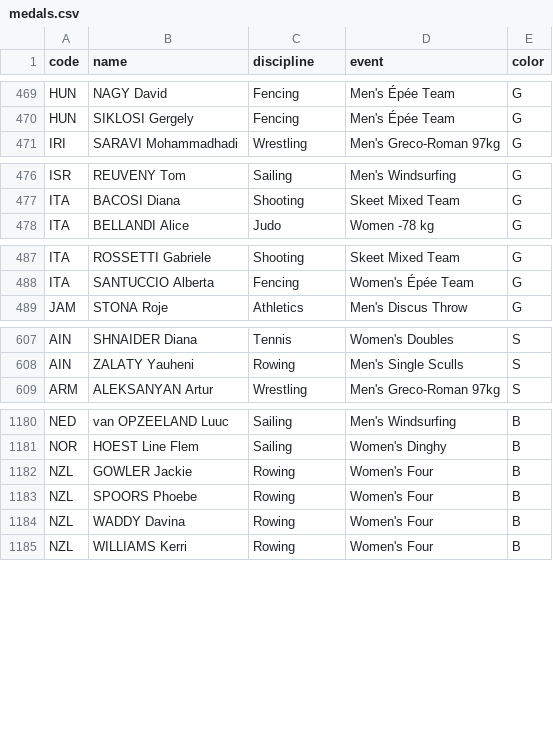
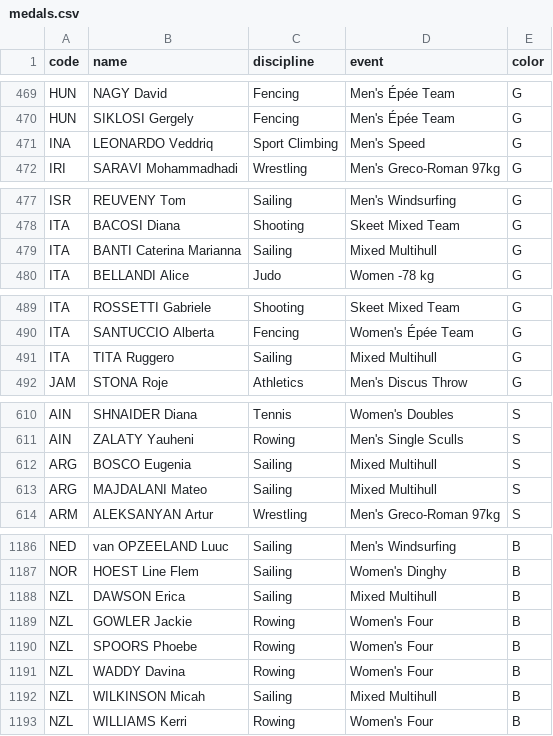
Before and after one commit to taniki/paris2024-data, a CSV file: datasets/medals.csv, drawn as a sheet; only a part is shown, gaps mark what is left out; the diff covers the shown part only.

```diff
--- a/datasets/medals.csv
+++ b/datasets/medals.csv
@@ -470,2 +470,3 @@ HUN,NAGY David,Fencing,Men's Épée Team,G
 HUN,SIKLOSI Gergely,Fencing,Men's Épée Team,G
+INA,LEONARDO Veddriq,Sport Climbing,Men's Speed,G
 IRI,SARAVI Mohammadhadi,Wrestling,Men's Greco-Roman 97kg,G
@@ -477,2 +478,3 @@ ISR,REUVENY Tom,Sailing,Men's Windsurfing,G
 ITA,BACOSI Diana,Shooting,Skeet Mixed Team,G
+ITA,BANTI Caterina Marianna,Sailing,Mixed Multihull,G
 ITA,BELLANDI Alice,Judo,Women -78 kg,G
@@ -488,2 +490,3 @@ ITA,ROSSETTI Gabriele,Shooting,Skeet Mixed Team,G
 ITA,SANTUCCIO Alberta,Fencing,Women's Épée Team,G
+ITA,TITA Ruggero,Sailing,Mixed Multihull,G
 JAM,STONA Roje,Athletics,Men's Discus Throw,G
@@ -608,2 +611,4 @@ AIN,SHNAIDER Diana,Tennis,Women's Doubles,S
 AIN,ZALATY Yauheni,Rowing,Men's Single Sculls,S
+ARG,BOSCO Eugenia,Sailing,Mixed Multihull,S
+ARG,MAJDALANI Mateo,Sailing,Mixed Multihull,S
 ARM,ALEKSANYAN Artur,Wrestling,Men's Greco-Roman 97kg,S
@@ -1181,2 +1187,3 @@ NED,van OPZEELAND Luuc,Sailing,Men's Windsurfing,B
 NOR,HOEST Line Flem,Sailing,Women's Dinghy,B
+NZL,DAWSON Erica,Sailing,Mixed Multihull,B
 NZL,GOWLER Jackie,Rowing,Women's Four,B
@@ -1184,2 +1191,3 @@ NZL,SPOORS Phoebe,Rowing,Women's Four,B
 NZL,WADDY Davina,Rowing,Women's Four,B
+NZL,WILKINSON Micah,Sailing,Mixed Multihull,B
 NZL,WILLIAMS Kerri,Rowing,Women's Four,B
```
Also changed, not shown: 2 added rows and 1 moved row elsewhere in this file, datasets/medal_countries.long.auto.csv, datasets/medal_countries.wide.auto.csv, 1 other file.
